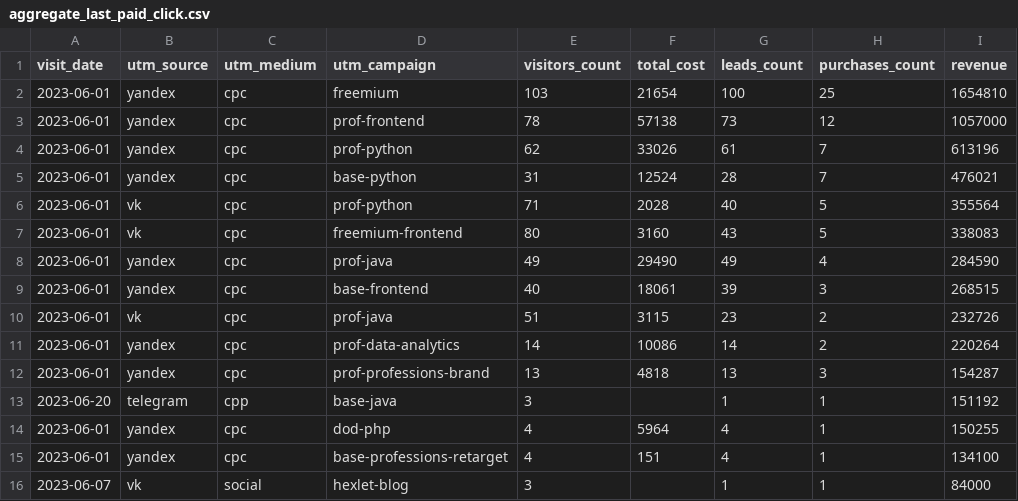
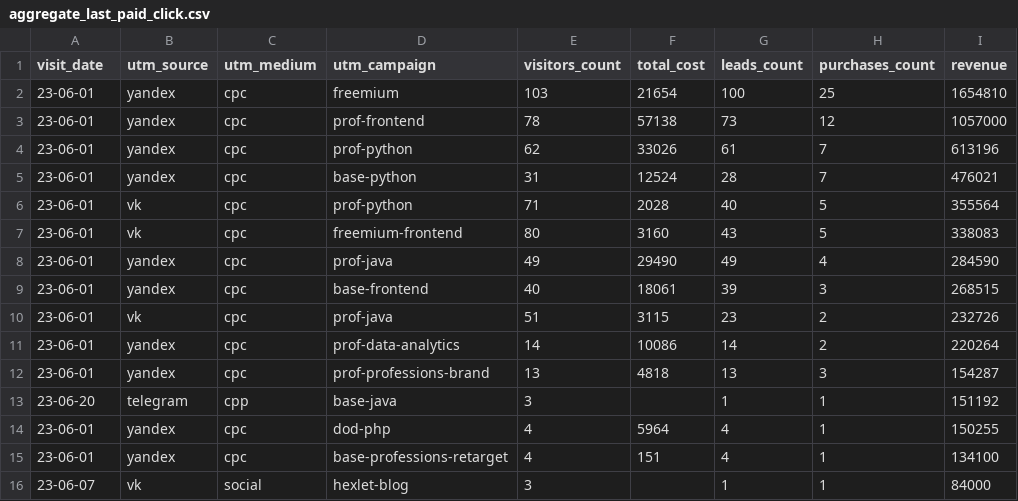
Before and after one commit to arnyulia/data-analytics-project-96, a CSV file: aggregate_last_paid_click.csv, drawn as a sheet.

Commit message:
Update aggregate_last_paid_click.csv

```diff
--- a/aggregate_last_paid_click.csv
+++ b/aggregate_last_paid_click.csv
@@ -1,16 +1,16 @@
 visit_date,"utm_source","utm_medium","utm_campaign","visitors_count","total_cost","leads_count","purchases_count","revenue"
-2023-06-01,yandex,cpc,freemium,103,21654,100,25,1654810
-2023-06-01,yandex,cpc,prof-frontend,78,57138,73,12,1057000
-2023-06-01,yandex,cpc,prof-python,62,33026,61,7,613196
-2023-06-01,yandex,cpc,base-python,31,12524,28,7,476021
-2023-06-01,vk,cpc,prof-python,71,2028,40,5,355564
-2023-06-01,vk,cpc,freemium-frontend,80,3160,43,5,338083
-2023-06-01,yandex,cpc,prof-java,49,29490,49,4,284590
-2023-06-01,yandex,cpc,base-frontend,40,18061,39,3,268515
-2023-06-01,vk,cpc,prof-java,51,3115,23,2,232726
-2023-06-01,yandex,cpc,prof-data-analytics,14,10086,14,2,220264
-2023-06-01,yandex,cpc,prof-professions-brand,13,4818,13,3,154287
-2023-06-20,telegram,cpp,base-java,3,,1,1,151192
-2023-06-01,yandex,cpc,dod-php,4,5964,4,1,150255
-2023-06-01,yandex,cpc,base-professions-retarget,4,151,4,1,134100
-2023-06-07,vk,social,hexlet-blog,3,,1,1,84000
+23-06-01,yandex,cpc,freemium,103,21654,100,25,1654810
+23-06-01,yandex,cpc,prof-frontend,78,57138,73,12,1057000
+23-06-01,yandex,cpc,prof-python,62,33026,61,7,613196
+23-06-01,yandex,cpc,base-python,31,12524,28,7,476021
+23-06-01,vk,cpc,prof-python,71,2028,40,5,355564
+23-06-01,vk,cpc,freemium-frontend,80,3160,43,5,338083
+23-06-01,yandex,cpc,prof-java,49,29490,49,4,284590
+23-06-01,yandex,cpc,base-frontend,40,18061,39,3,268515
+23-06-01,vk,cpc,prof-java,51,3115,23,2,232726
+23-06-01,yandex,cpc,prof-data-analytics,14,10086,14,2,220264
+23-06-01,yandex,cpc,prof-professions-brand,13,4818,13,3,154287
+23-06-20,telegram,cpp,base-java,3,,1,1,151192
+23-06-01,yandex,cpc,dod-php,4,5964,4,1,150255
+23-06-01,yandex,cpc,base-professions-retarget,4,151,4,1,134100
+23-06-07,vk,social,hexlet-blog,3,,1,1,84000
```
